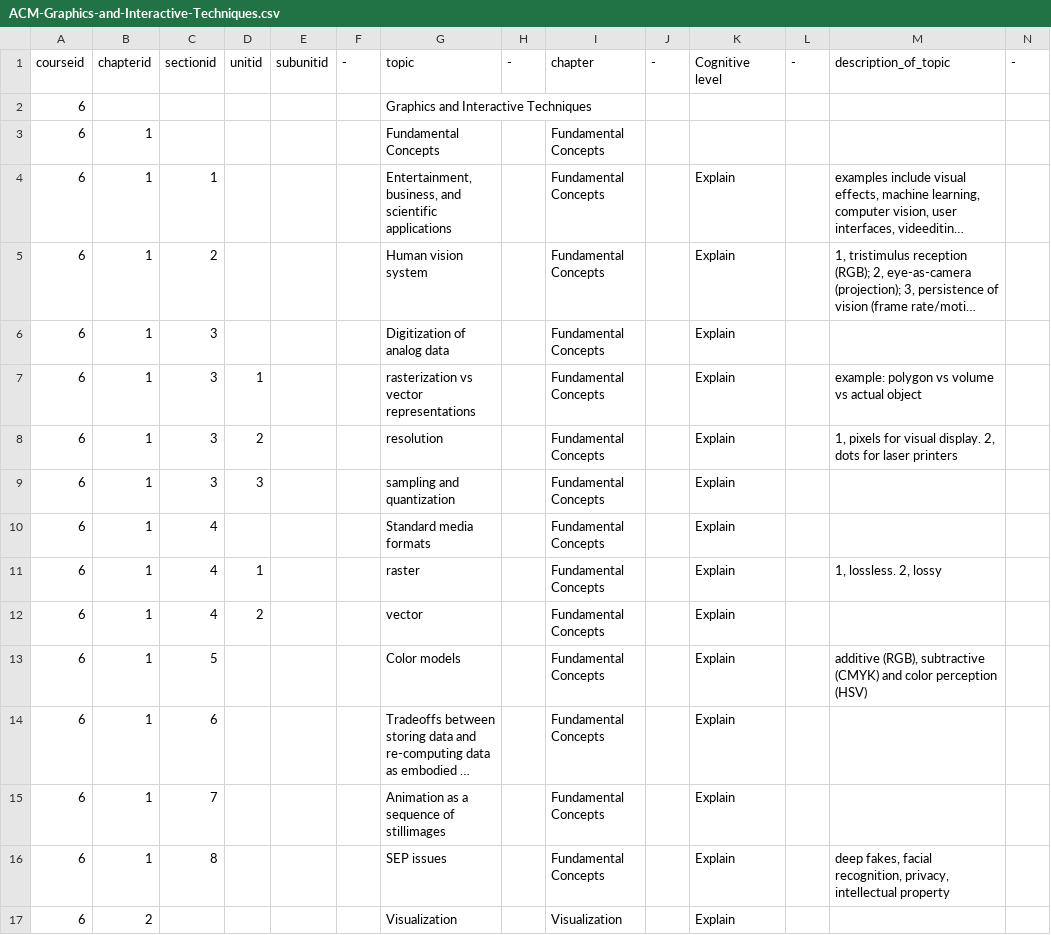
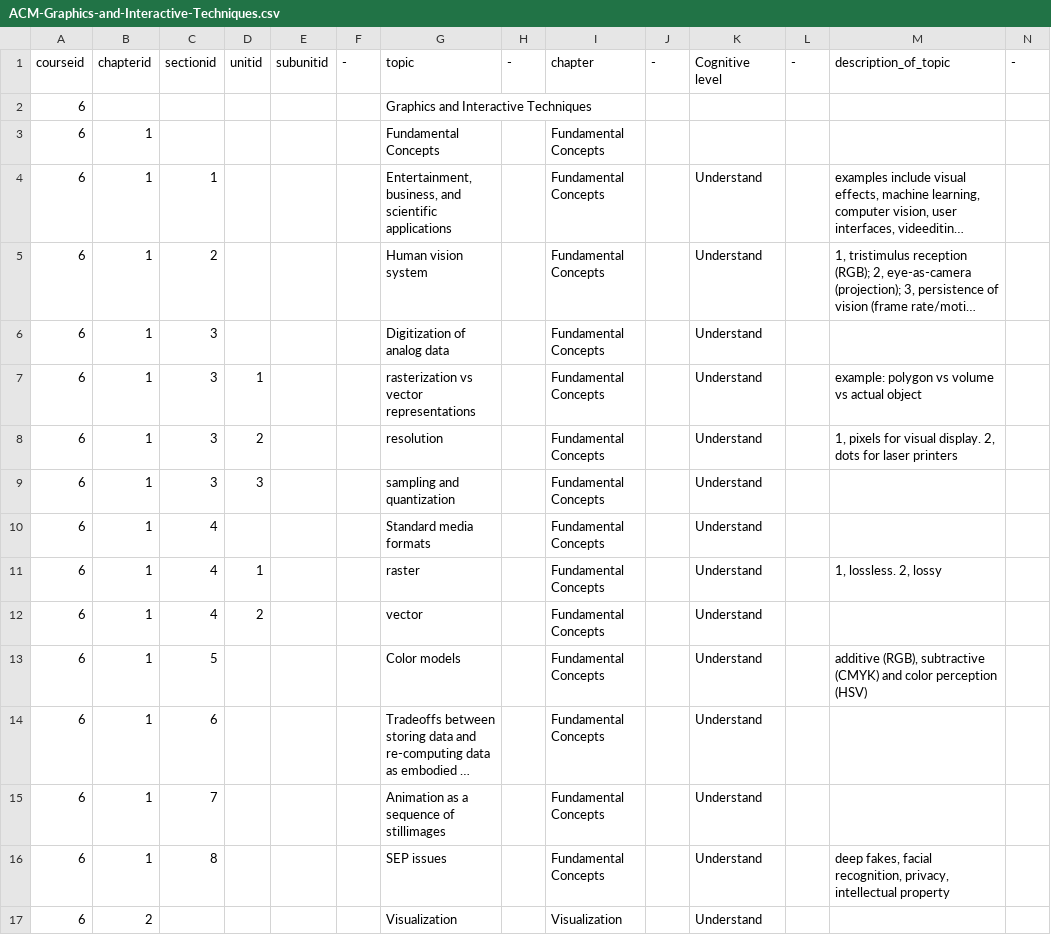
Before and after one commit to zoewang27/curriculum_graph, a CSV file: curriculum/graphvisualiztion/CSV/ACM-Graphics-and-Interactive-Techniques.csv, drawn as a sheet; only a part is shown; long unchanged cells end in …; the diff covers the shown part only; the diff names each change by its address in the sheet, - before the commit and + after, or states it on an @@ line.

```diff
--- a/curriculum/graphvisualiztion/CSV/ACM-Graphics-and-Interactive-Techniques.csv
+++ b/curriculum/graphvisualiztion/CSV/ACM-Graphics-and-Interactive-Techniques.csv
-K4:K17: Explain
+K4:K17: Understand
```
Also changed, not shown: 139 edited cells elsewhere in this file, curriculum/graphvisualiztion/CSV/ACM-Algorithms-and-Complexity.csv, curriculum/graphvisualiztion/CSV/ACM-Parallel-and-Distributed-Computing.csv, 19 other files.
